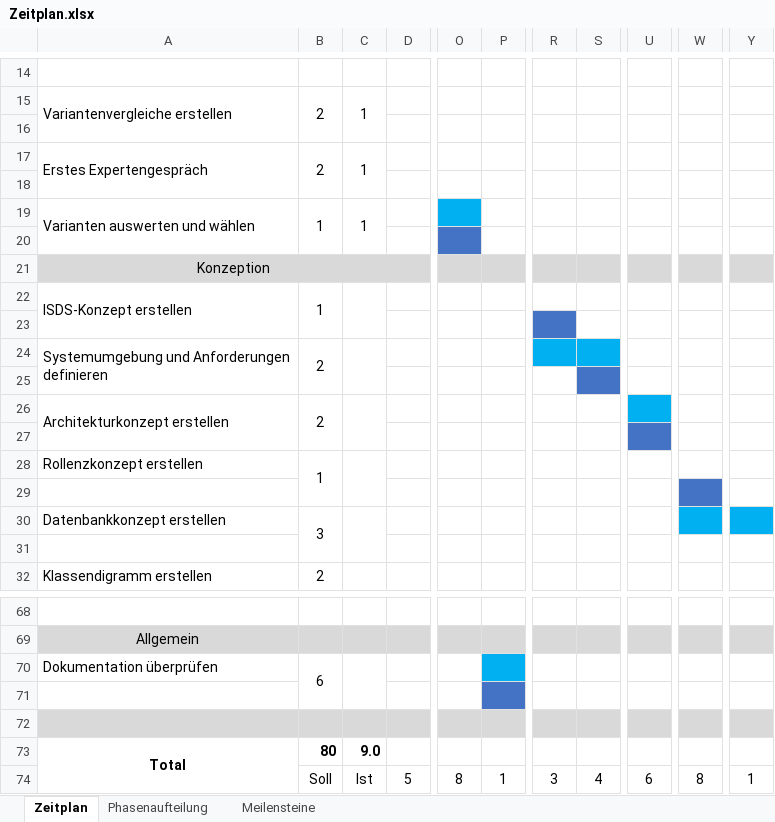
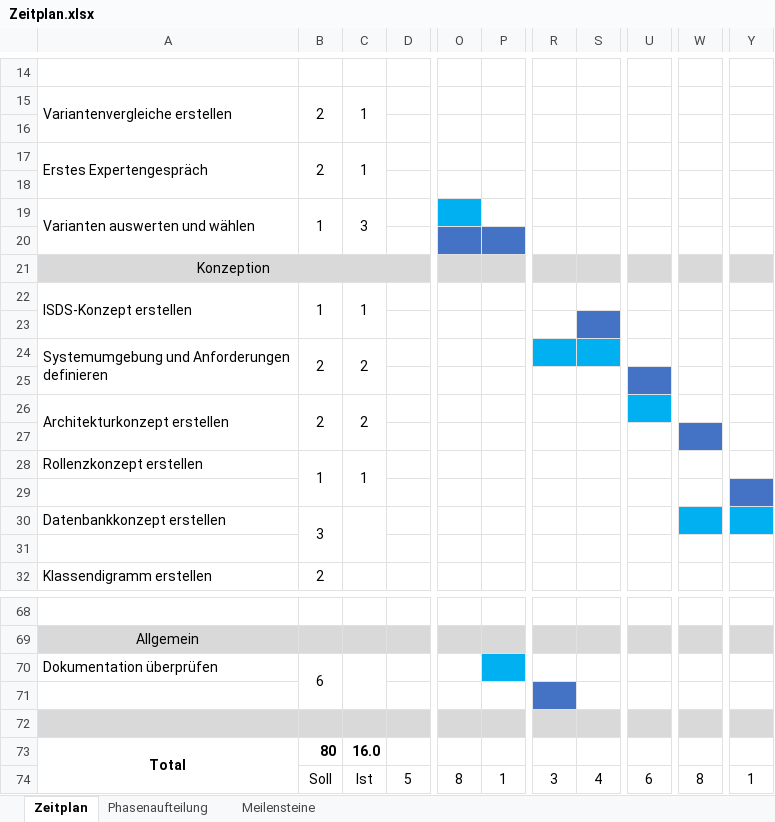
Before and after one commit to dermohoritz/IPA, an Excel workbook: Dokumentation_0.3/Zeitplan.xlsx, sheet Zeitplan, drawn as a sheet; only a part is shown, gaps mark what is left out; values as stored, in another font and other column widths than the file's, no borders; charts and pictures not drawn; the diff names each change by its address in the sheet, - before the commit and + after, or states it on an @@ line.

```diff
--- a/Dokumentation_0.3/Zeitplan.xlsx (sheet Zeitplan)
+++ b/Dokumentation_0.3/Zeitplan.xlsx (sheet Zeitplan)
-C19: 1
+C19: 3
-P20 fill: none
+P20 fill: #4472C4
-C22: (empty)
+C22: 1
-R23 fill: #4472C4
+R23 fill: none
-S23 fill: none
+S23 fill: #4472C4
-C24: (empty)
+C24: 2
-S25 fill: #4472C4
+S25 fill: none
-U25 fill: none
+U25 fill: #4472C4
-C26: (empty)
+C26: 2
-U27 fill: #4472C4
+U27 fill: none
-W27 fill: none
+W27 fill: #4472C4
-C28: (empty)
+C28: 1
-W29 fill: #4472C4
+W29 fill: none
-Y29 fill: none
+Y29 fill: #4472C4
-P71 fill: #4472C4
+P71 fill: none
-R71 fill: none
+R71 fill: #4472C4
-C73: 9.0
+C73: 16.0
```
Also changed, not shown: charts or pictures, 3 other files.
